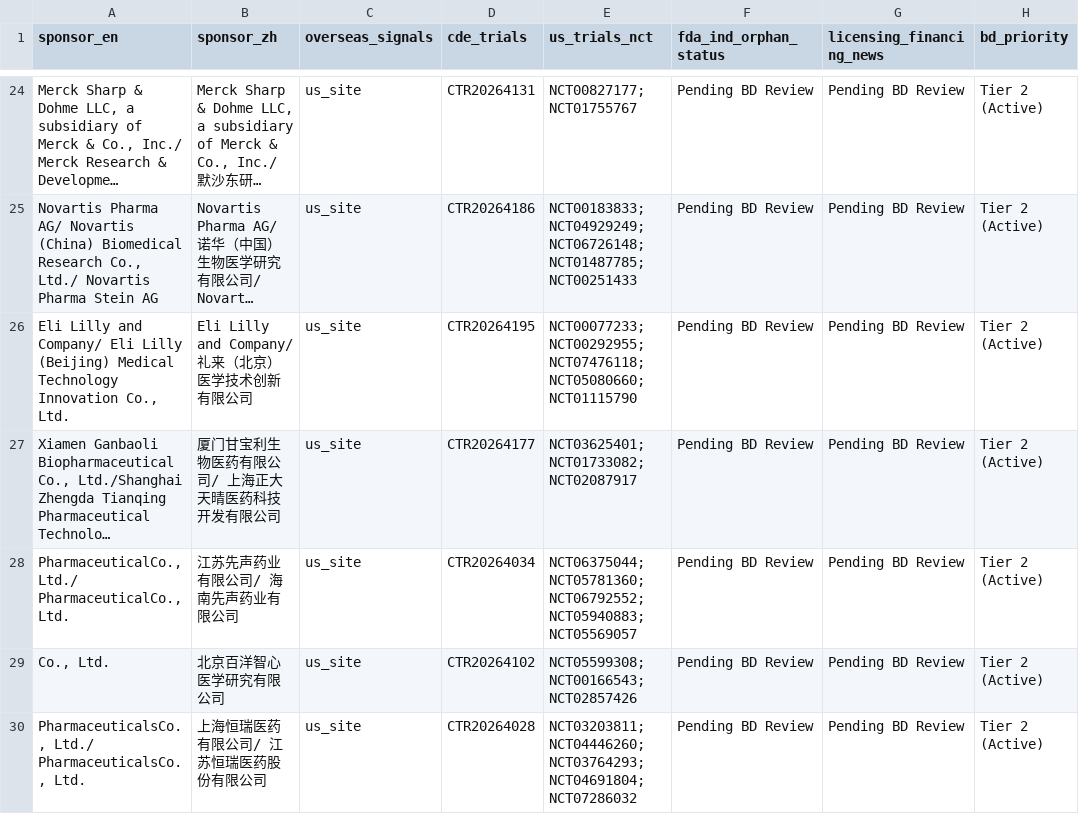
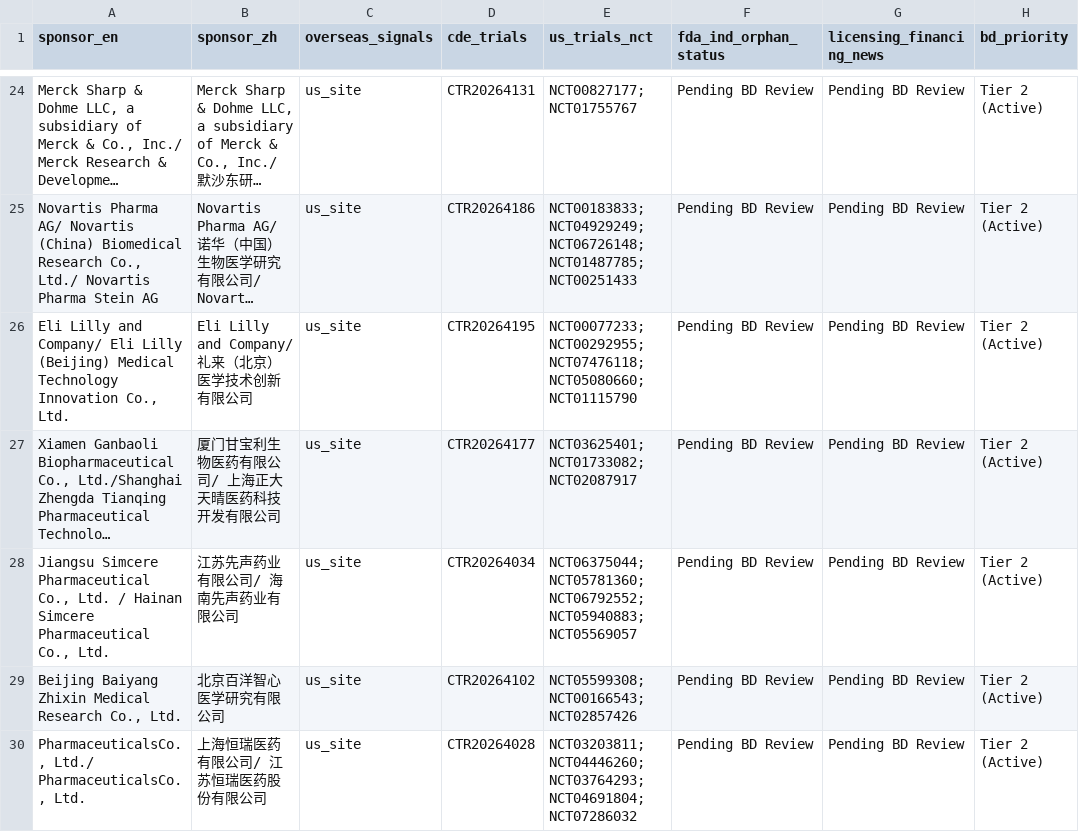
Before and after one commit to hutianle/cde-clinical-trials, a CSV file: data/overseas_targets.csv, drawn as a sheet; only a part is shown, gaps mark what is left out; long unchanged cells end in …; the diff covers the shown part only; the diff names each change by its address in the sheet, - before the commit and + after, or states it on an @@ line.

```diff
--- a/data/overseas_targets.csv
+++ b/data/overseas_targets.csv
-A28 (sponsor_en): PharmaceuticalCo., Ltd./ PharmaceuticalCo., Ltd.
+A28 (sponsor_en): Jiangsu Simcere Pharmaceutical Co., Ltd. / Hainan Simcere Pharmaceutical Co., Ltd.
-A29 (sponsor_en): Co., Ltd.
+A29 (sponsor_en): Beijing Baiyang Zhixin Medical Research Co., Ltd.
```
Also changed, not shown: 3 edited cells elsewhere in this file, web/data/overseas_targets.csv, 17 other files.
